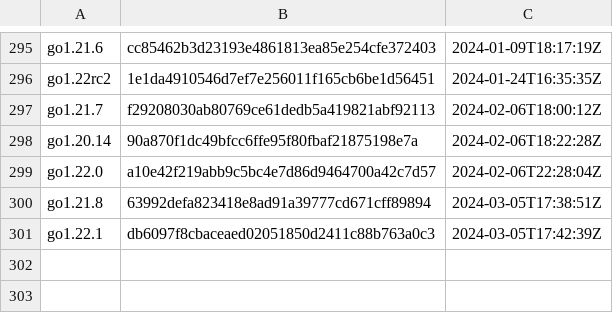
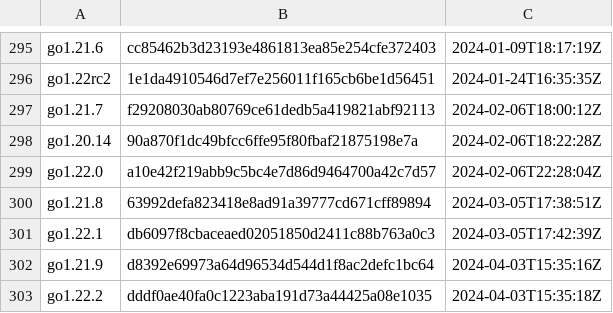
Before and after one commit to goretk/gore, a CSV file: resources/goversions.csv, drawn as a sheet; only a part is shown, gaps mark what is left out.

```diff
--- a/resources/goversions.csv
+++ b/resources/goversions.csv
@@ -301 +301,3 @@ go1.21.8,63992defa823418e8ad91a39777cd671cff89894,2024-03-05T17:38:51Z
 go1.22.1,db6097f8cbaceaed02051850d2411c88b763a0c3,2024-03-05T17:42:39Z
+go1.21.9,d8392e69973a64d96534d544d1f8ac2defc1bc64,2024-04-03T15:35:16Z
+go1.22.2,dddf0ae40fa0c1223aba191d73a44425a08e1035,2024-04-03T15:35:18Z
```
Also changed, not shown: 1 other file.
